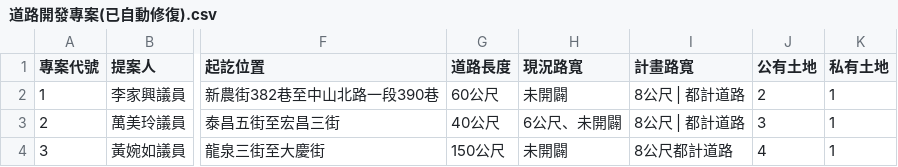
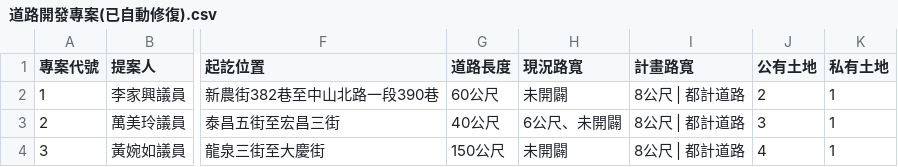
Before and after one commit to 07Nick-kciN21/RMIS, a CSV file: RMIS/測試資料/道路開發專案(已自動修復).csv, drawn as a sheet; only a part is shown, gaps mark what is left out; the diff names each change by its address in the sheet, - before the commit and + after, or states it on an @@ line.

```diff
--- a/RMIS/測試資料/道路開發專案(已自動修復).csv
+++ b/RMIS/測試資料/道路開發專案(已自動修復).csv
-I4 (計畫路寬): 8公尺都計道路
+I4 (計畫路寬): 8公尺 | 都計道路
```
Also changed, not shown: 27 other files.
